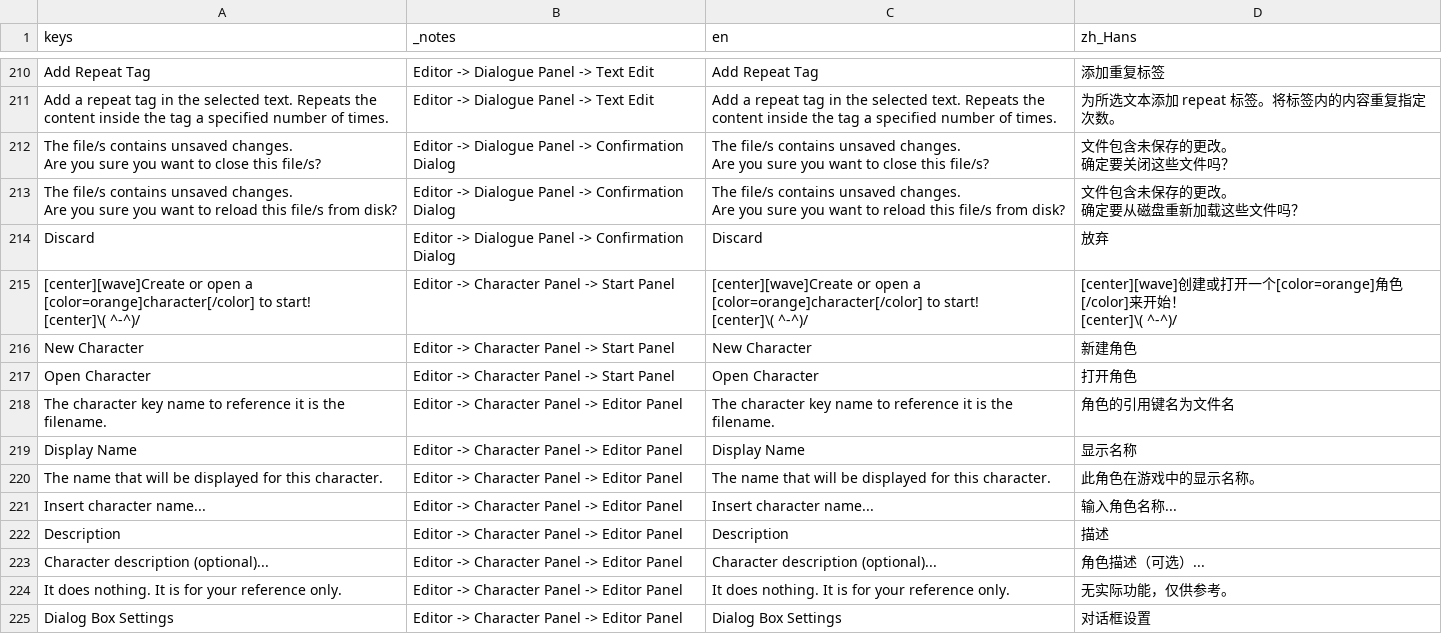
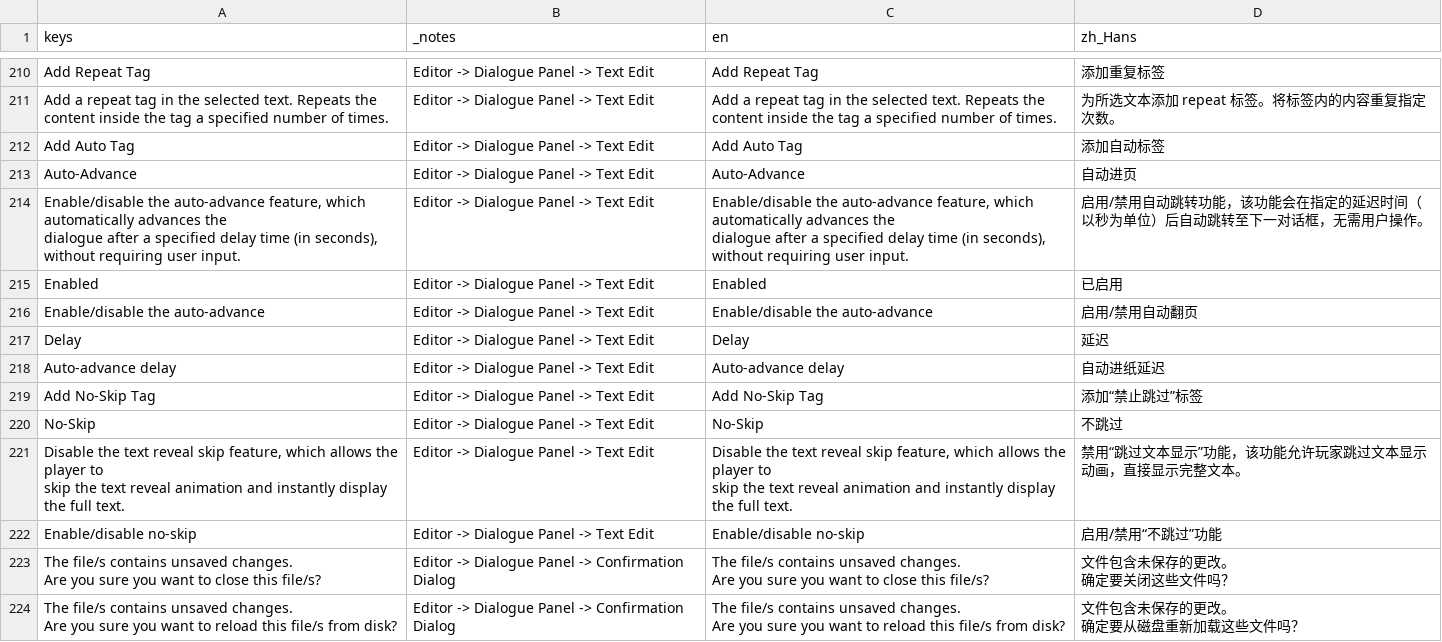
Before and after one commit to Mu-L/SproutyDialogs, a CSV file: addons/sprouty_dialogs/l10n/l10n.csv, drawn as a sheet; only a part is shown, gaps mark what is left out; the shorter side is filled out with more unchanged rows; ↵ is a line break in a cell; the diff names each change by its address in the sheet, - before the commit and + after, or states it on an @@ line.

Commit message:
Add auto-advance with new related tags (#123)

```diff
--- a/addons/sprouty_dialogs/l10n/l10n.csv
+++ b/addons/sprouty_dialogs/l10n/l10n.csv
+row 212: Add Auto Tag | Editor -> Dialogue Panel -> Text Edit | Add Auto Tag | 添加自动标签
+row 213: Auto-Advance | Editor -> Dialogue Panel -> Text Edit | Auto-Advance | 自动进页
+row 214: Enable/disable the auto-advance feature, which automatically advances the ↵ dialogue after a specified delay time (in seconds), without requiring user input. | Editor -> Dialogue Panel -> Text Edit | Enable/disable the auto-advance feature, which automatically advances the ↵ dialogue after a specified delay time (in seconds), without requiring user input. | 启用/禁用自动跳转功能，该功能会在指定的延迟时间（以秒为单位）后自动跳转至下一对话框，无需用户操作。
+row 215: Enabled | Editor -> Dialogue Panel -> Text Edit | Enabled | 已启用
+row 216: Enable/disable the auto-advance | Editor -> Dialogue Panel -> Text Edit | Enable/disable the auto-advance | 启用/禁用自动翻页
+row 217: Delay | Editor -> Dialogue Panel -> Text Edit | Delay | 延迟
+row 218: Auto-advance delay | Editor -> Dialogue Panel -> Text Edit | Auto-advance delay | 自动进纸延迟
+row 219: Add No-Skip Tag | Editor -> Dialogue Panel -> Text Edit | Add No-Skip Tag | 添加“禁止跳过”标签
+row 220: No-Skip | Editor -> Dialogue Panel -> Text Edit | No-Skip | 不跳过
+row 221: Disable the text reveal skip feature, which allows the player to ↵ skip the text reveal animation and instantly display the full text. | Editor -> Dialogue Panel -> Text Edit | Disable the text reveal skip feature, which allows the player to ↵ skip the text reveal animation and instantly display the full text. | 禁用“跳过文本显示”功能，该功能允许玩家跳过文本显示动画，直接显示完整文本。
+row 222: Enable/disable no-skip | Editor -> Dialogue Panel -> Text Edit | Enable/disable no-skip | 启用/禁用“不跳过”功能
```
Also changed, not shown: 13 other files.
